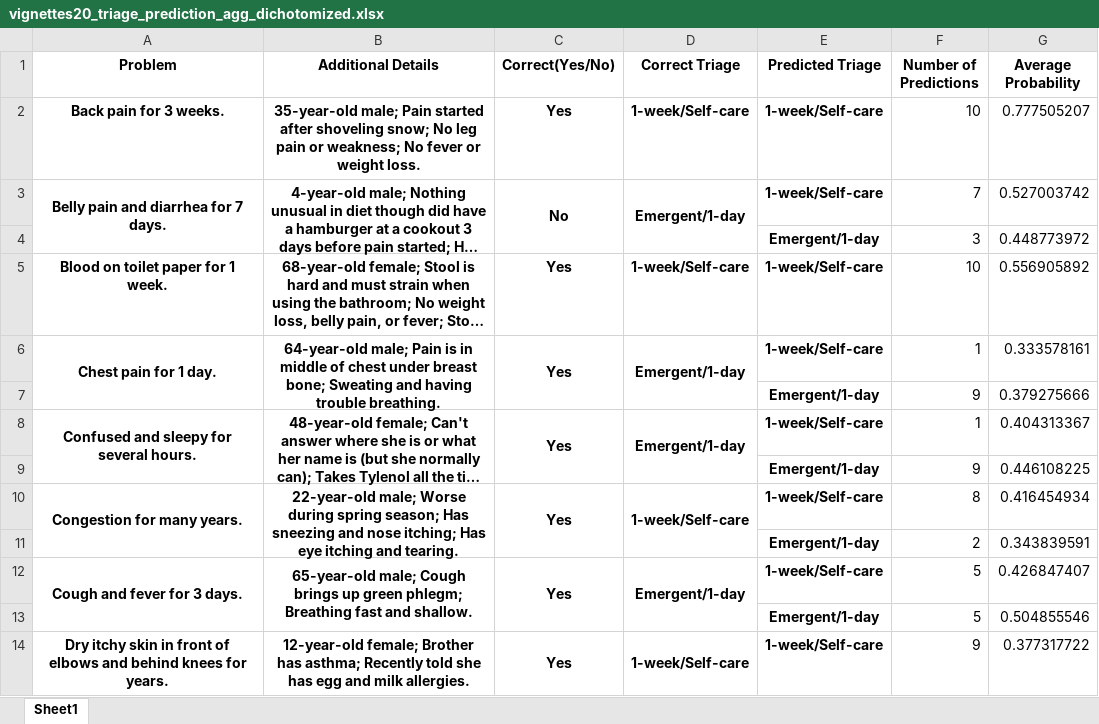
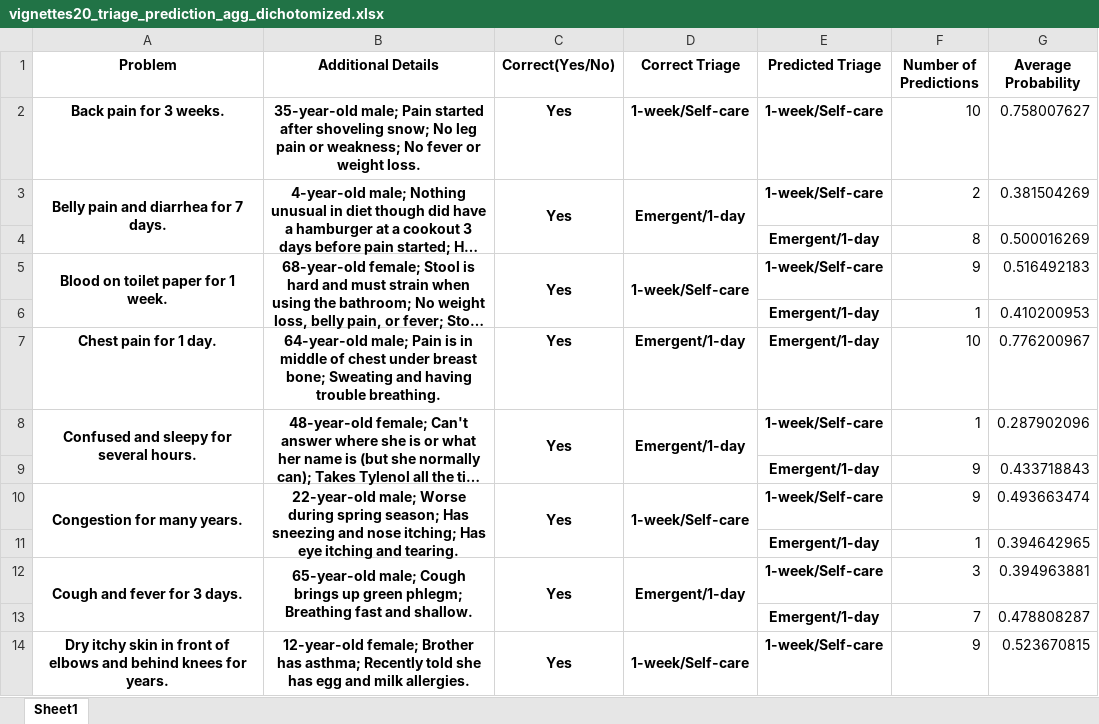
Before and after one commit to beamlab-hsph/gpt3-clinical-vignettes, an Excel workbook: data/processed/vignettes20_triage_prediction_agg_dichotomized.xlsx, sheet Sheet1, drawn as a sheet; only a part is shown; long unchanged cells end in …; values as stored, in another font and other column widths than the file's, no borders; removed rows and columns are numbered as before the commit, all else as after; the diff covers the shown part only; the diff names each change by its address in the sheet, - before the commit and + after, or states it on an @@ line.

```diff
--- a/data/processed/vignettes20_triage_prediction_agg_dichotomized.xlsx (sheet Sheet1)
+++ b/data/processed/vignettes20_triage_prediction_agg_dichotomized.xlsx (sheet Sheet1)
-G2 (Average Probability): 0.777505207
+G2 (Average Probability): 0.758007627
-C3 (Correct(Yes/No)): No
+C3 (Correct(Yes/No)): Yes
-F3 (Number of Predictions): 7
+F3 (Number of Predictions): 2
-G3 (Average Probability): 0.527003742
+G3 (Average Probability): 0.381504269
-row 4:  |  |  |  | Emergent/1-day | 3 | 0.448773972
+row 4:  |  |  |  | Emergent/1-day | 8 | 0.500016269
+A5:A6 merged
+B5:B6 merged
+C5:C6 merged
+D5:D6 merged
-F5 (Number of Predictions): 10
+F5 (Number of Predictions): 9
-G5 (Average Probability): 0.556905892
+G5 (Average Probability): 0.516492183
+row 6:  |  |  |  | Emergent/1-day | 1 | 0.410200953
-A6:A7 merged
-B6:B7 merged
-C6:C7 merged
-D6:D7 merged
-E7 (Predicted Triage): 1-week/Self-care
+E7 (Predicted Triage): Emergent/1-day
-F7 (Number of Predictions): 1
+F7 (Number of Predictions): 10
-G7 (Average Probability): 0.333578161
+G7 (Average Probability): 0.776200967
-row 7:  |  |  |  | Emergent/1-day | 9 | 0.379275666
-G8 (Average Probability): 0.404313367
+G8 (Average Probability): 0.287902096
-G9 (Average Probability): 0.446108225
+G9 (Average Probability): 0.433718843
-F10 (Number of Predictions): 8
+F10 (Number of Predictions): 9
-G10 (Average Probability): 0.416454934
+G10 (Average Probability): 0.493663474
-row 11:  |  |  |  | Emergent/1-day | 2 | 0.343839591
+row 11:  |  |  |  | Emergent/1-day | 1 | 0.394642965
-F12 (Number of Predictions): 5
+F12 (Number of Predictions): 3
-G12 (Average Probability): 0.426847407
+G12 (Average Probability): 0.394963881
-row 13:  |  |  |  | Emergent/1-day | 5 | 0.504855546
+row 13:  |  |  |  | Emergent/1-day | 7 | 0.478808287
-G14 (Average Probability): 0.377317722
+G14 (Average Probability): 0.523670815
```
Also changed, not shown: 19 added rows, 20 removed rows, 79 edited cells and merged cells elsewhere in this sheet, data/processed/vignettes15_triage_prediction_agg_exact.xlsx, data/processed/vignettes20_triage_prediction_agg_exact.xlsx, 8 other files.
